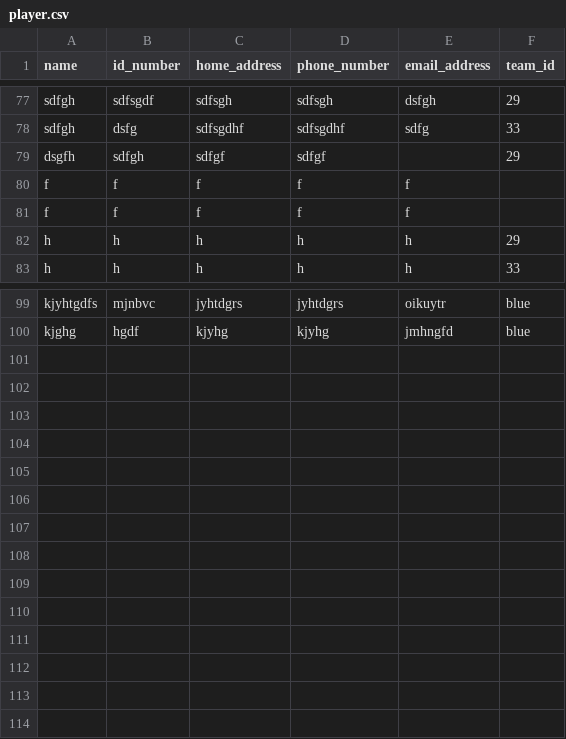
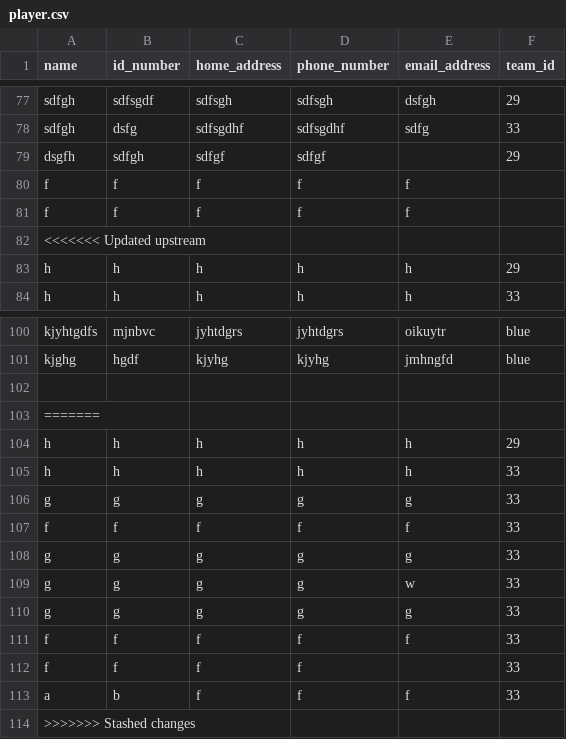
Before and after one commit to gudlaugvest/hopur-8, a CSV file: file/player.csv, drawn as a sheet; only a part is shown, gaps mark what is left out.

```diff
--- a/file/player.csv
+++ b/file/player.csv
@@ -81,2 +81,3 @@ f,f,f,f,f,
 f,f,f,f,f,
+<<<<<<< Updated upstream
 h,h,h,h,h,29
@@ -100 +101,14 @@ kjyhtgdfs,mjnbvc,jyhtdgrs,jyhtdgrs,oikuytr,blue
 kjghg,hgdf,kjyhg,kjyhg,jmhngfd,blue
+
+=======
+h,h,h,h,h,29
+h,h,h,h,h,33
+g,g,g,g,g,33
+f,f,f,f,f,33
+g,g,g,g,g,33
+g,g,g,g,w,33
+g,g,g,g,g,33
+f,f,f,f,f,33
+f,f,f,f,,33
+a,b,f,f,f,33
+>>>>>>> Stashed changes
```
